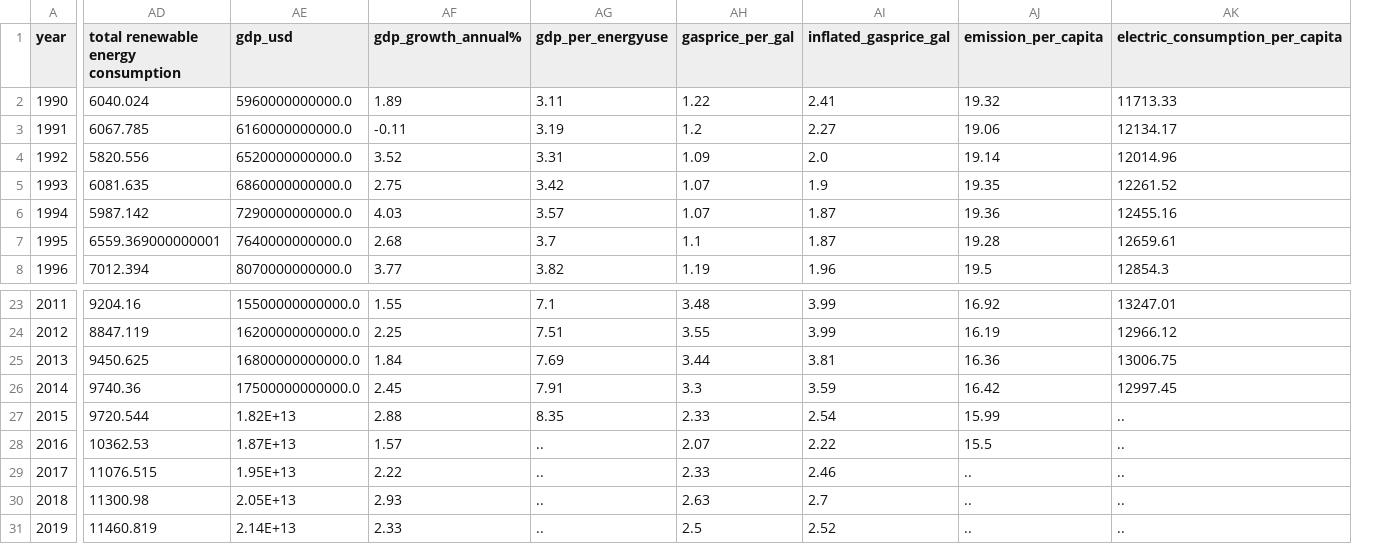
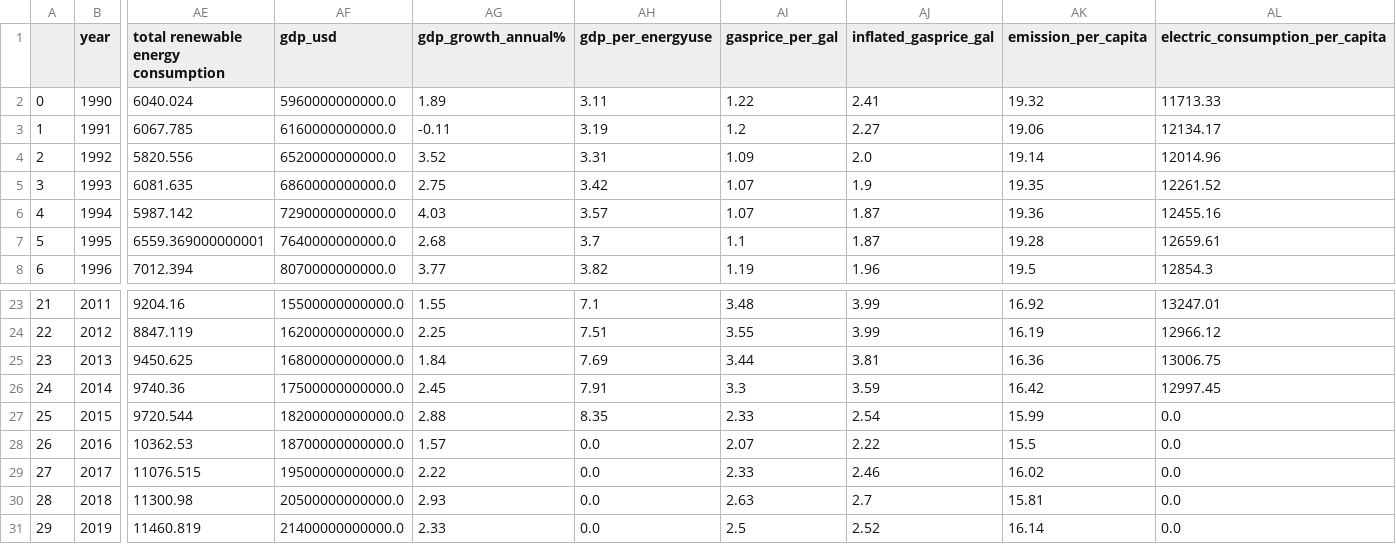
Before and after one commit to sjani184/Climate-in-the-US, a CSV file: data/cleaned/merged_energy_emission_data.csv, drawn as a sheet; only a part is shown, gaps mark what is left out; addresses are those after the commit; the diff names each change by its address in the sheet, - before the commit and + after, or states it on an @@ line.

Commit message:
changes on ML data

```diff
--- a/data/cleaned/merged_energy_emission_data.csv
+++ b/data/cleaned/merged_energy_emission_data.csv
+column A, rows 2-8: 0 | 1 | 2 | 3 | 4 | 5 | 6; rows 23-31: 21 | 22 | 23 | 24 | 25 | 26 | 27 | 28 | 29
-AF27 (gdp_usd): 1.82E+13
+AF27 (gdp_usd): 18200000000000.0
-AL27:AL31 (electric_consumption_per_capita): ..
+AL27:AL31 (electric_consumption_per_capita): 0.0
-AF28 (gdp_usd): 1.87E+13
+AF28 (gdp_usd): 18700000000000.0
-AH28:AH31 (gdp_per_energyuse): ..
+AH28:AH31 (gdp_per_energyuse): 0.0
-AF29 (gdp_usd): 1.95E+13
+AF29 (gdp_usd): 19500000000000.0
-AK29 (emission_per_capita): ..
+AK29 (emission_per_capita): 16.02
-AF30 (gdp_usd): 2.05E+13
+AF30 (gdp_usd): 20500000000000.0
-AK30 (emission_per_capita): ..
+AK30 (emission_per_capita): 15.81
-AF31 (gdp_usd): 2.14E+13
+AF31 (gdp_usd): 21400000000000.0
-AK31 (emission_per_capita): ..
+AK31 (emission_per_capita): 16.14
```
Also changed, not shown: data/worldbank_data.csv, 8 other files.
